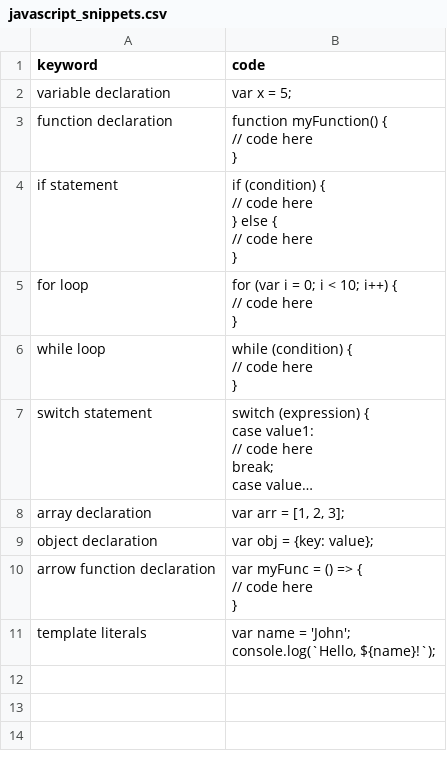
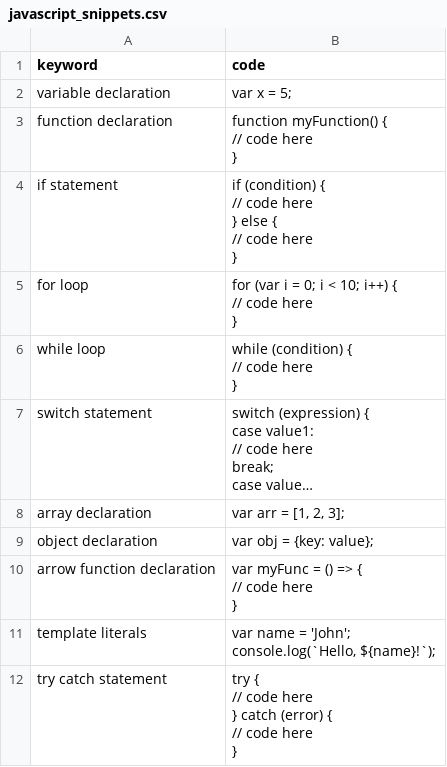
Before and after one commit to Saurabh-Rana17/Code-Gen-Model, a CSV file: javascript_snippets.csv, drawn as a sheet; long unchanged cells end in ….

```diff
--- a/javascript_snippets.csv
+++ b/javascript_snippets.csv
@@ -33 +33,6 @@ template literals,"var name = 'John';
 console.log(`Hello, ${name}!`);"
+try catch statement,"try {
+  // code here
+} catch (error) {
+  // code here
+}"
```
Also changed, not shown: 1 other file.
